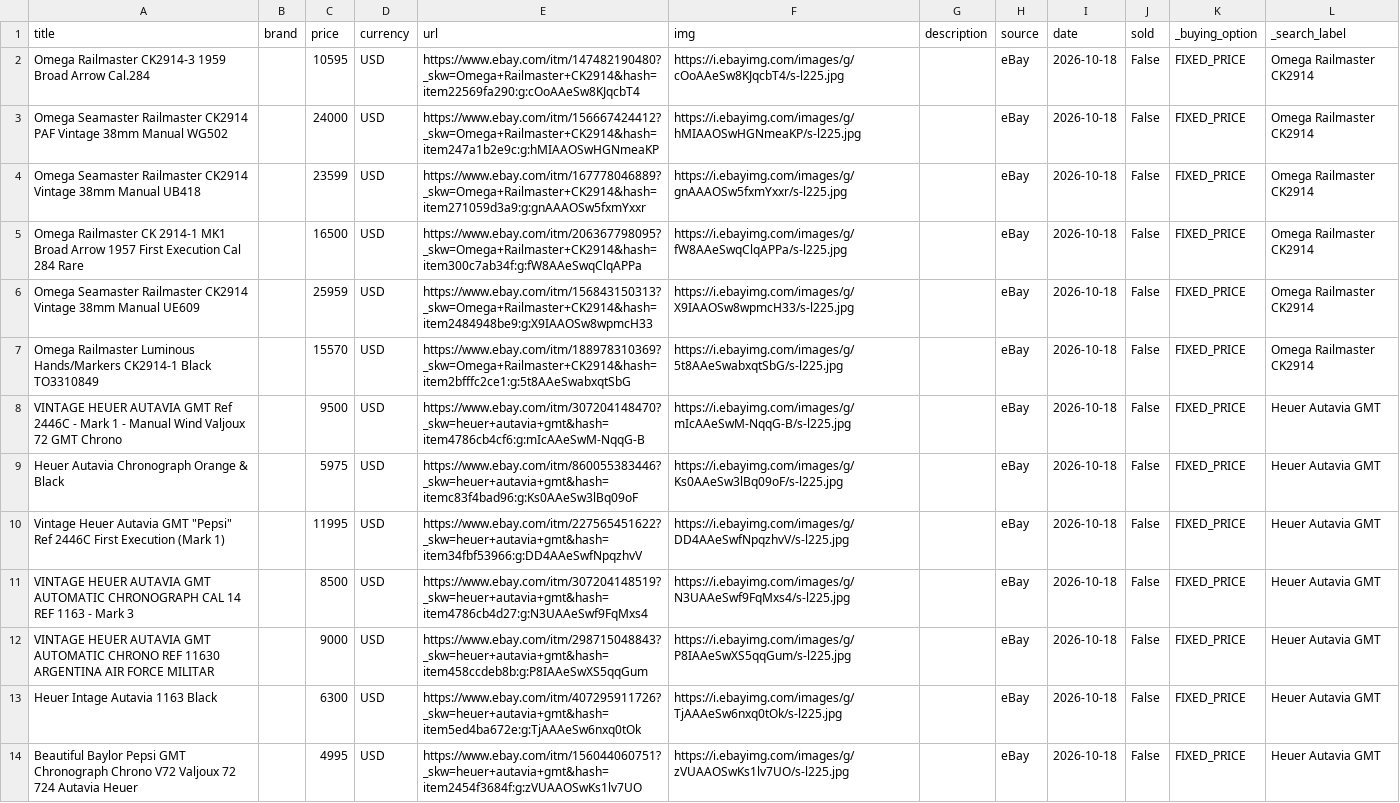
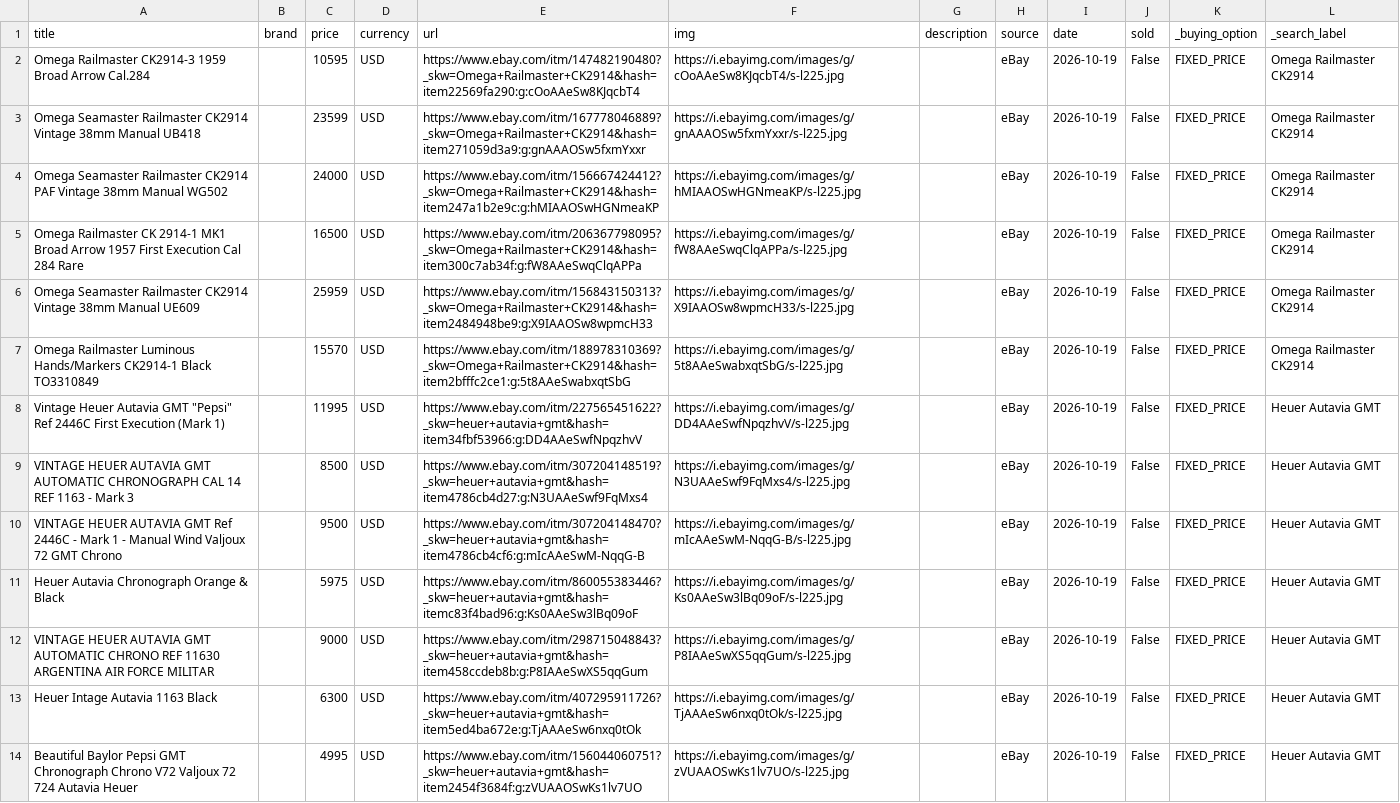
Before and after one commit to markatmutter-cloud/watchlist, a CSV file: data/ebay.csv, drawn as a sheet; only a part is shown; removed rows and columns are numbered as before the commit, all else as after; the diff covers the shown part only; the diff names each change by its address in the sheet, - before the commit and + after, or states it on an @@ line.

```diff
--- a/data/ebay.csv
+++ b/data/ebay.csv
-I2 (date): 2026-10-18
+I2 (date): 2026-10-19
-row 3: Omega Seamaster Railmaster CK2914 PAF Vintage 38mm Manual WG502 |  | 24000 | USD | https://www.ebay.com/itm/156667424412?_skw=Omega+Railmaster+CK2914&hash=item247a1b2e9c:g:hMIAAOSwHGNmeaKP | https://i.ebayimg.com/images/g/hMIAAOSwHGNmeaKP/s-l225.jpg |  | eBay | 2026-10-18 | False | FIXED_PRICE | Omega Railmaster CK2914
-I3 (date): 2026-10-18
+I3 (date): 2026-10-19
+row 4: Omega Seamaster Railmaster CK2914 PAF Vintage 38mm Manual WG502 |  | 24000 | USD | https://www.ebay.com/itm/156667424412?_skw=Omega+Railmaster+CK2914&hash=item247a1b2e9c:g:hMIAAOSwHGNmeaKP | https://i.ebayimg.com/images/g/hMIAAOSwHGNmeaKP/s-l225.jpg |  | eBay | 2026-10-19 | False | FIXED_PRICE | Omega Railmaster CK2914
-I5:I7 (date): 2026-10-18
+I5:I7 (date): 2026-10-19
-row 8: VINTAGE HEUER AUTAVIA GMT Ref 2446C - Mark 1 - Manual Wind Valjoux 72 GMT Chrono |  | 9500 | USD | https://www.ebay.com/itm/307204148470?_skw=heuer+autavia+gmt&hash=item4786cb4cf6:g:mIcAAeSwM-NqqG-B | https://i.ebayimg.com/images/g/mIcAAeSwM-NqqG-B/s-l225.jpg |  | eBay | 2026-10-18 | False | FIXED_PRICE | Heuer Autavia GMT
-row 9: Heuer Autavia Chronograph Orange & Black |  | 5975 | USD | https://www.ebay.com/itm/860055383446?_skw=heuer+autavia+gmt&hash=itemc83f4bad96:g:Ks0AAeSw3lBq09oF | https://i.ebayimg.com/images/g/Ks0AAeSw3lBq09oF/s-l225.jpg |  | eBay | 2026-10-18 | False | FIXED_PRICE | Heuer Autavia GMT
-I8:I9 (date): 2026-10-18
+I8:I9 (date): 2026-10-19
+row 10: VINTAGE HEUER AUTAVIA GMT Ref 2446C - Mark 1 - Manual Wind Valjoux 72 GMT Chrono |  | 9500 | USD | https://www.ebay.com/itm/307204148470?_skw=heuer+autavia+gmt&hash=item4786cb4cf6:g:mIcAAeSwM-NqqG-B | https://i.ebayimg.com/images/g/mIcAAeSwM-NqqG-B/s-l225.jpg |  | eBay | 2026-10-19 | False | FIXED_PRICE | Heuer Autavia GMT
+row 11: Heuer Autavia Chronograph Orange & Black |  | 5975 | USD | https://www.ebay.com/itm/860055383446?_skw=heuer+autavia+gmt&hash=itemc83f4bad96:g:Ks0AAeSw3lBq09oF | https://i.ebayimg.com/images/g/Ks0AAeSw3lBq09oF/s-l225.jpg |  | eBay | 2026-10-19 | False | FIXED_PRICE | Heuer Autavia GMT
-I12:I14 (date): 2026-10-18
+I12:I14 (date): 2026-10-19
```
Also changed, not shown: 2 added rows, 2 removed rows and 25 edited cells elsewhere in this file, 5 other files.
